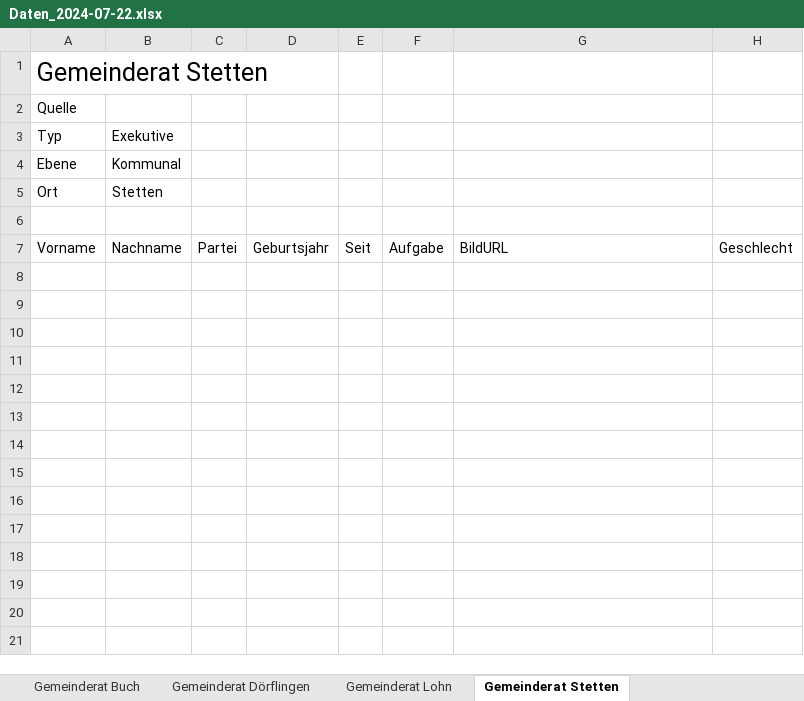
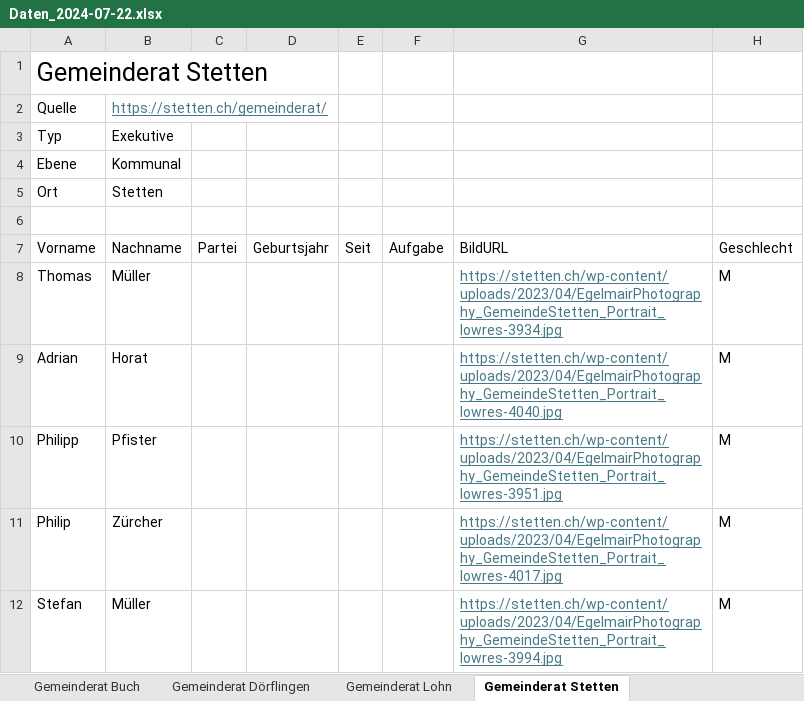
Before and after one commit to Maximinodotpy/Projects, an Excel workbook: 022_politik_landschaft_von_schaffhausen/static/Data/Daten_2024-07-22.xlsx, sheet Gemeinderat Stetten, drawn as a sheet; values as stored, in another font and other column widths than the file's, no borders; table styles not drawn; the diff names each change by its address in the sheet, - before the commit and + after, or states it on an @@ line.

```diff
--- a/022_politik_landschaft_von_schaffhausen/static/Data/Daten_2024-07-22.xlsx (sheet Gemeinderat Stetten)
+++ b/022_politik_landschaft_von_schaffhausen/static/Data/Daten_2024-07-22.xlsx (sheet Gemeinderat Stetten)
-B2: (empty)
+B2: https://stetten.ch/gemeinderat/
+row 8: Thomas | Müller |  |  |  |  | https://stetten.ch/wp-content/uploads/2023/04/EgelmairPhotography_GemeindeStetten_Portrait_lowres-3934.jpg | M
+row 9: Adrian | Horat |  |  |  |  | https://stetten.ch/wp-content/uploads/2023/04/EgelmairPhotography_GemeindeStetten_Portrait_lowres-4040.jpg | M
+row 10: Philipp | Pfister |  |  |  |  | https://stetten.ch/wp-content/uploads/2023/04/EgelmairPhotography_GemeindeStetten_Portrait_lowres-3951.jpg | M
+row 11: Philip | Zürcher |  |  |  |  | https://stetten.ch/wp-content/uploads/2023/04/EgelmairPhotography_GemeindeStetten_Portrait_lowres-4017.jpg | M
+row 12: Stefan | Müller |  |  |  |  | https://stetten.ch/wp-content/uploads/2023/04/EgelmairPhotography_GemeindeStetten_Portrait_lowres-3994.jpg | M
```
Also changed, not shown: sheet Gemeinderat Bargen, sheet Gemeinderat Löhningen, sheet Gemeinderat Büttenhardt, sheet Gemeinderat Gächlingen, sheet Gemeinderat Merishausen, sheet Gemeinderat Oberhallau.
